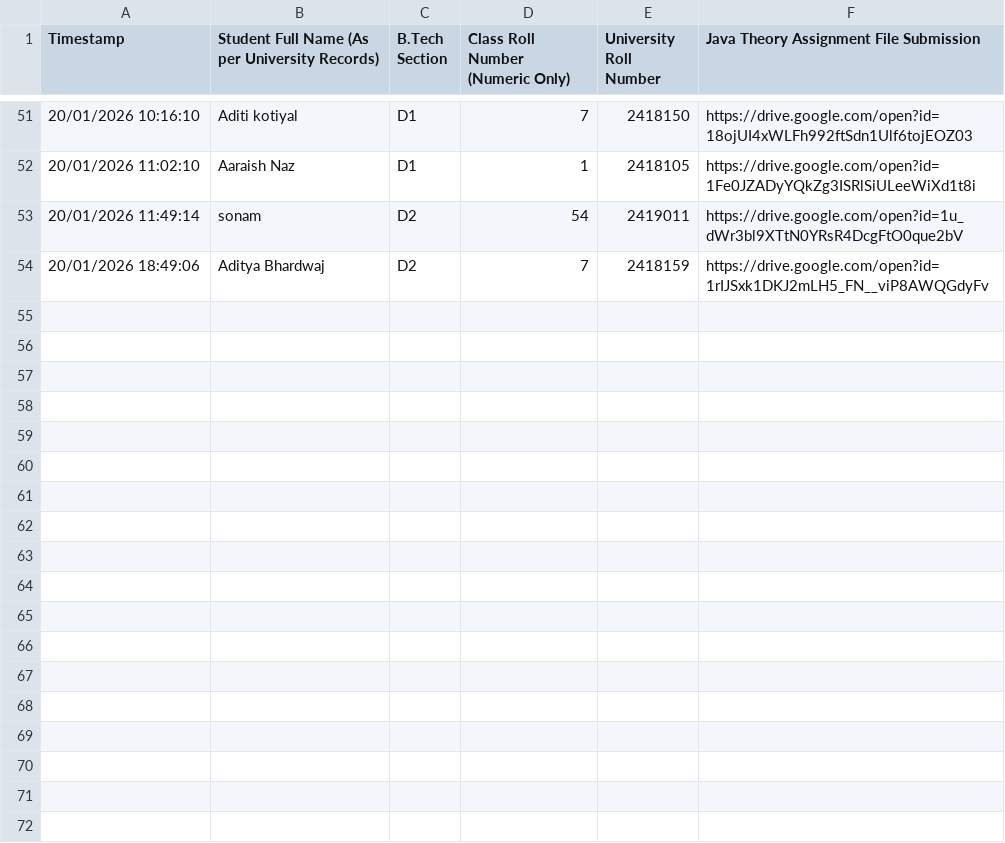
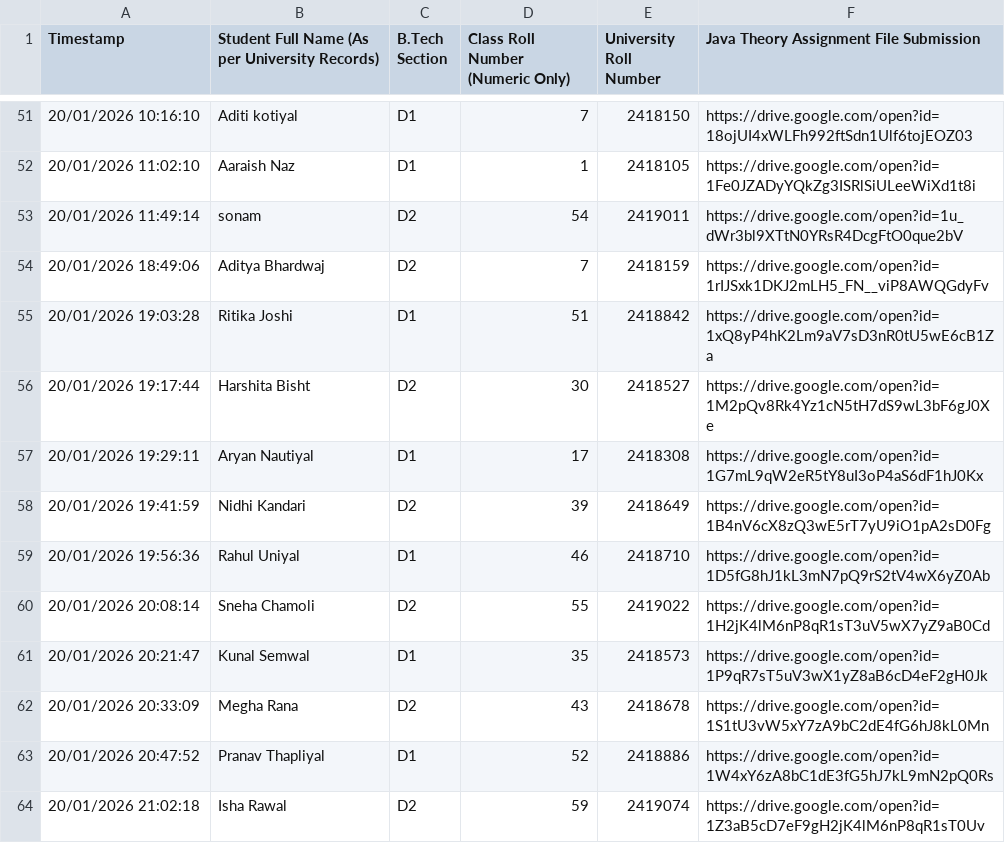
Before and after one commit to Aditya-xcity/late-submission-predictor, a CSV file: DataSet.csv, drawn as a sheet; only a part is shown, gaps mark what is left out; the diff names each change by its address in the sheet, - before the commit and + after, or states it on an @@ line.

Commit message:
new data set

```diff
--- a/DataSet.csv
+++ b/DataSet.csv
+row 55: 20/01/2026 19:03:28 | Ritika Joshi | D1 | 51 | 2418842 | https://drive.google.com/open?id=1xQ8yP4hK2Lm9aV7sD3nR0tU5wE6cB1Za
+row 56: 20/01/2026 19:17:44 | Harshita Bisht | D2 | 30 | 2418527 | https://drive.google.com/open?id=1M2pQv8Rk4Yz1cN5tH7dS9wL3bF6gJ0Xe
+row 57: 20/01/2026 19:29:11 | Aryan Nautiyal | D1 | 17 | 2418308 | https://drive.google.com/open?id=1G7mL9qW2eR5tY8uI3oP4aS6dF1hJ0Kx
+row 58: 20/01/2026 19:41:59 | Nidhi Kandari | D2 | 39 | 2418649 | https://drive.google.com/open?id=1B4nV6cX8zQ3wE5rT7yU9iO1pA2sD0Fg
+row 59: 20/01/2026 19:56:36 | Rahul Uniyal | D1 | 46 | 2418710 | https://drive.google.com/open?id=1D5fG8hJ1kL3mN7pQ9rS2tV4wX6yZ0Ab
+row 60: 20/01/2026 20:08:14 | Sneha Chamoli | D2 | 55 | 2419022 | https://drive.google.com/open?id=1H2jK4lM6nP8qR1sT3uV5wX7yZ9aB0Cd
+row 61: 20/01/2026 20:21:47 | Kunal Semwal | D1 | 35 | 2418573 | https://drive.google.com/open?id=1P9qR7sT5uV3wX1yZ8aB6cD4eF2gH0Jk
+row 62: 20/01/2026 20:33:09 | Megha Rana | D2 | 43 | 2418678 | https://drive.google.com/open?id=1S1tU3vW5xY7zA9bC2dE4fG6hJ8kL0Mn
+row 63: 20/01/2026 20:47:52 | Pranav Thapliyal | D1 | 52 | 2418886 | https://drive.google.com/open?id=1W4xY6zA8bC1dE3fG5hJ7kL9mN2pQ0Rs
+row 64: 20/01/2026 21:02:18 | Isha Rawal | D2 | 59 | 2419074 | https://drive.google.com/open?id=1Z3aB5cD7eF9gH2jK4lM6nP8qR1sT0Uv
```
